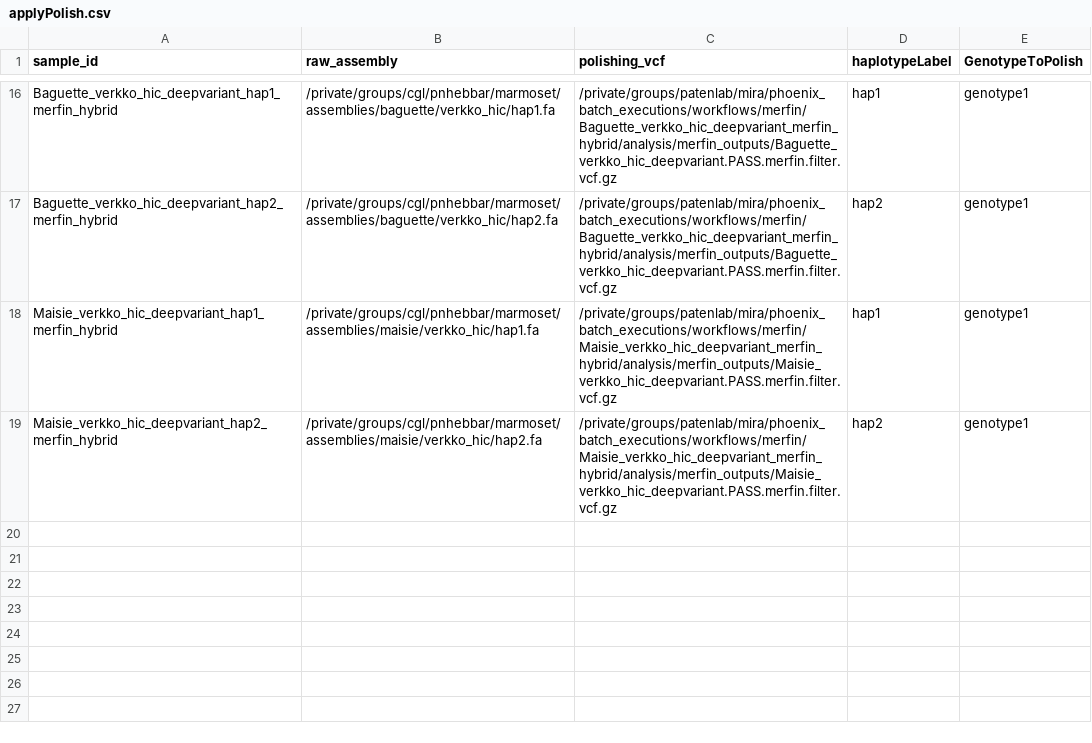
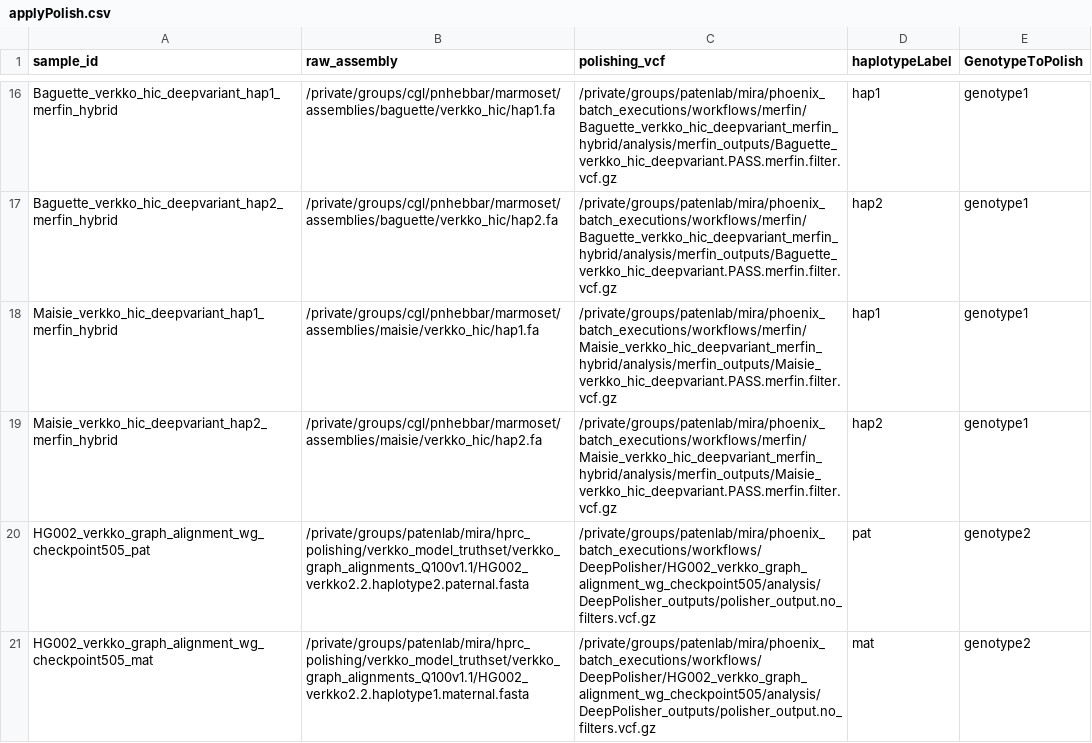
Before and after one commit to miramastoras/phoenix_batch_submissions, a CSV file: workflows/applyPolish/applyPolish.csv, drawn as a sheet; only a part is shown, gaps mark what is left out.

Commit message:
polish verkko graph model wg

```diff
--- a/workflows/applyPolish/applyPolish.csv
+++ b/workflows/applyPolish/applyPolish.csv
@@ -19 +19,3 @@ Maisie_verkko_hic_deepvariant_hap1_merfin_hybrid,/private/groups/cgl/pnhebbar/ma
 Maisie_verkko_hic_deepvariant_hap2_merfin_hybrid,/private/groups/cgl/pnhebbar/marmoset/assemblies/maisie/verkko_hic/hap2.fa,/private/groups/patenlab/mira/phoenix_batch_executions/workflows/merfin/Maisie_verkko_hic_deepvariant_merfin_hybrid/analysis/merfin_outputs/Maisie_verkko_hic_deepvariant.PASS.merfin.filter.vcf.gz,hap2,genotype1
+HG002_verkko_graph_alignment_wg_checkpoint505_pat,/private/groups/patenlab/mira/hprc_polishing/verkko_model_truthset/verkko_graph_alignments_Q100v1.1/HG002_verkko2.2.haplotype2.paternal.fasta,/private/groups/patenlab/mira/phoenix_batch_executions/workflows/DeepPolisher/HG002_verkko_graph_alignment_wg_checkpoint505/analysis/DeepPolisher_outputs/polisher_output.no_filters.vcf.gz,pat,genotype2
+HG002_verkko_graph_alignment_wg_checkpoint505_mat,/private/groups/patenlab/mira/hprc_polishing/verkko_model_truthset/verkko_graph_alignments_Q100v1.1/HG002_verkko2.2.haplotype1.maternal.fasta,/private/groups/patenlab/mira/phoenix_batch_executions/workflows/DeepPolisher/HG002_verkko_graph_alignment_wg_checkpoint505/analysis/DeepPolisher_outputs/polisher_output.no_filters.vcf.gz,mat,genotype2
```
Also changed, not shown: 3 other files.
